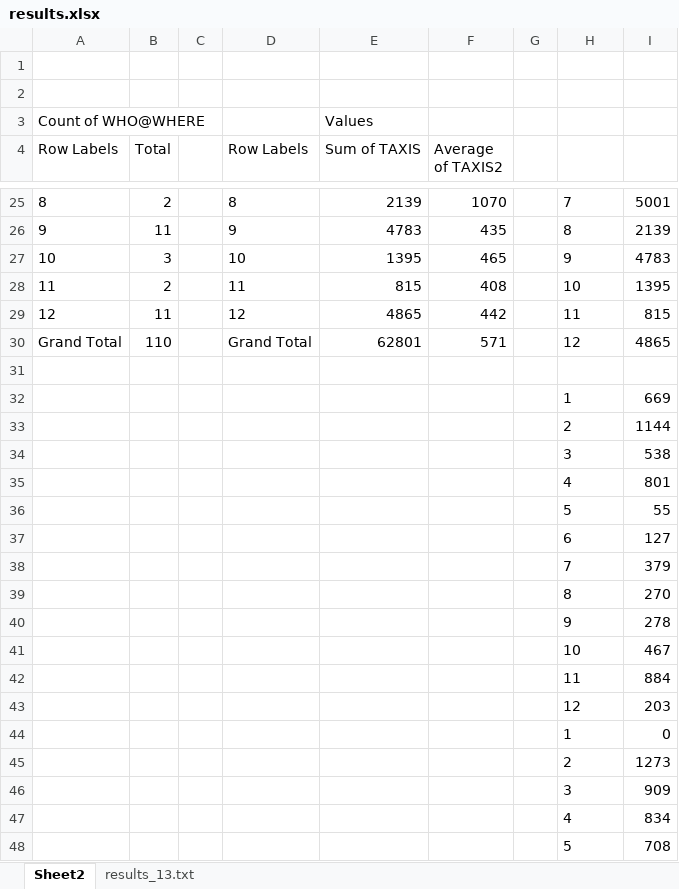
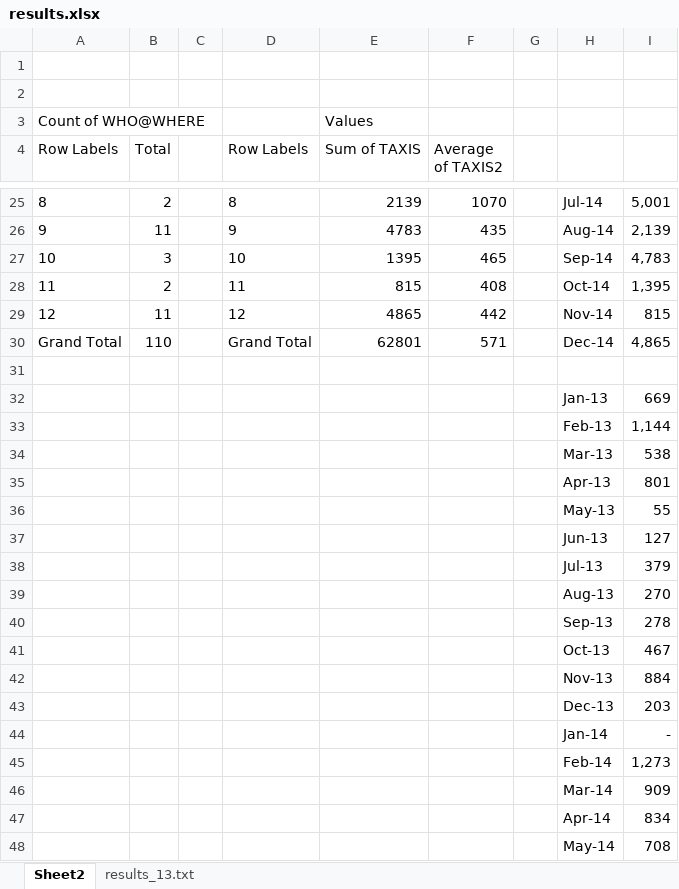
Before and after one commit to hectorsalvador/123bigdata, an Excel workbook: concerts/results/results.xlsx, sheet Sheet2, drawn as a sheet; only a part is shown, gaps mark what is left out; values as stored, in another font and other column widths than the file's, no borders; charts and pictures not drawn; removed rows and columns are numbered as before the commit, all else as after; the diff covers the shown part only; the diff names each change by its address in the sheet, - before the commit and + after, or states it on an @@ line.

```diff
--- a/concerts/results/results.xlsx (sheet Sheet2)
+++ b/concerts/results/results.xlsx (sheet Sheet2)
-H25: 7
+H25: Jul-14
-I25: 5001
+I25: 5,001
-H26: 8
+H26: Aug-14
-I26: 2139
+I26: 2,139
-H27: 9
+H27: Sep-14
-I27: 4783
+I27: 4,783
-H28: 10
+H28: Oct-14
-I28: 1395
+I28: 1,395
-H29: 11
+H29: Nov-14
-H30: 12
+H30: Dec-14
-I30: 4865
+I30: 4,865
-H32: 1
+H32: Jan-13
-row 33:  |  |  |  |  |  |  | 2 | 1144
+row 33:  |  |  |  |  |  |  | Feb-13 | 1,144
-H34: 3
+H34: Mar-13
-H35: 4
+H35: Apr-13
-H36: 5
+H36: May-13
-H37: 6
+H37: Jun-13
-H38: 7
+H38: Jul-13
-H39: 8
+H39: Aug-13
-H40: 9
+H40: Sep-13
-H41: 10
+H41: Oct-13
-H42: 11
+H42: Nov-13
-H43: 12
+H43: Dec-13
-row 44:  |  |  |  |  |  |  | 1 | 0
-row 45:  |  |  |  |  |  |  | 2 | 1273
-row 46:  |  |  |  |  |  |  | 3 | 909
+row 44:  |  |  |  |  |  |  | Jan-14 | -
+row 45:  |  |  |  |  |  |  | Feb-14 | 1,273
+row 46:  |  |  |  |  |  |  | Mar-14 | 909
-H47: 4
+H47: Apr-14
-H48: 5
+H48: May-14
```
Also changed, not shown: 2 added rows, 2 removed rows and 36 edited cells elsewhere in this sheet, charts or pictures, 2 other files.
